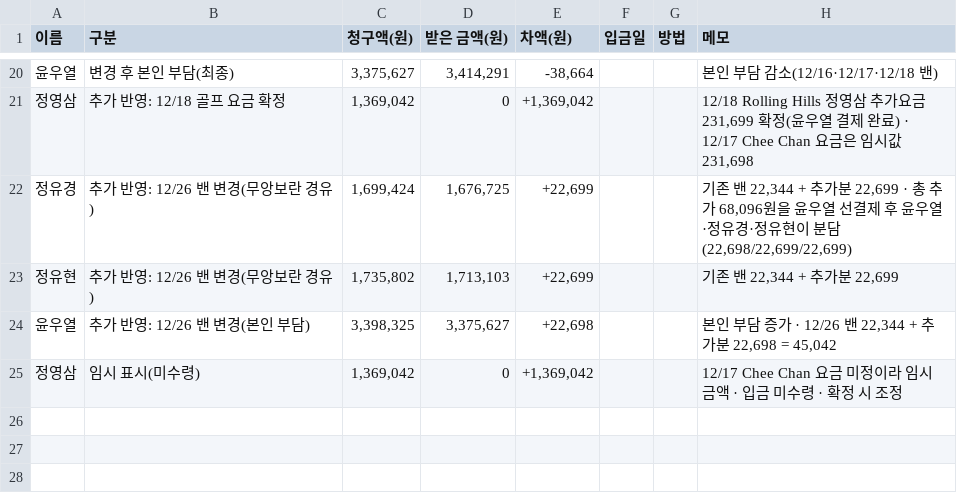
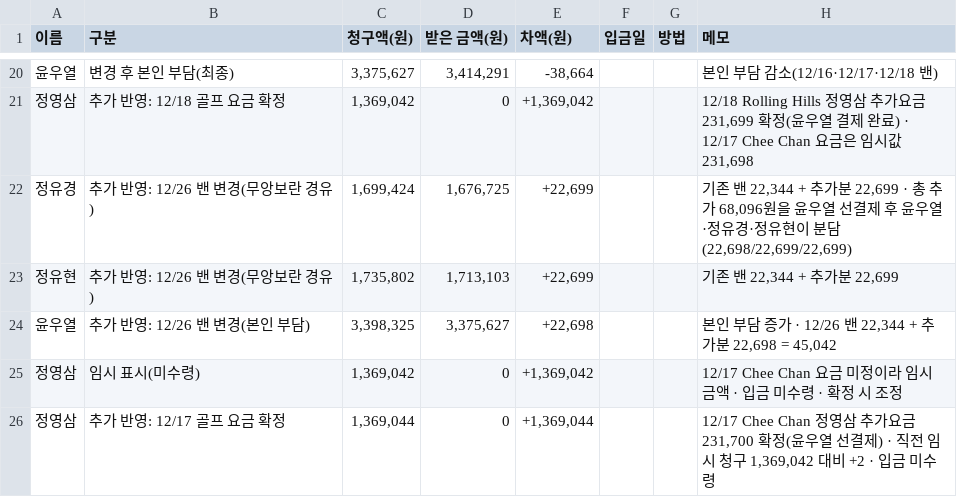
Before and after one commit to ywy9102-bot/2026-thailand, a CSV file: archive/수금장부.csv, drawn as a sheet; only a part is shown, gaps mark what is left out.

```diff
--- a/archive/수금장부.csv
+++ b/archive/수금장부.csv
@@ -25 +25,2 @@
 정영삼,임시 표시(미수령),"1,369,042",0,"+1,369,042",,,"12/17 Chee Chan 요금 미정이라 임시 금액 · 입금 미수령 · 확정 시 조정"
+정영삼,추가 반영: 12/17 골프 요금 확정,"1,369,044",0,"+1,369,044",,,"12/17 Chee Chan 정영삼 추가요금 231,700 확정(윤우열 선결제) · 직전 임시 청구 1,369,042 대비 +2 · 입금 미수령"
```
Also changed, not shown: 5 other files.
